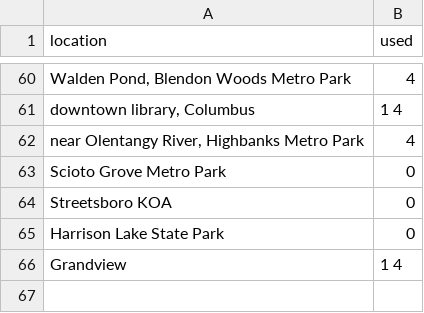
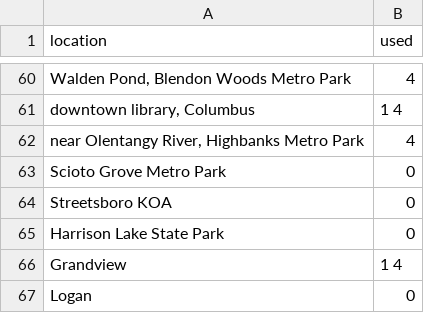
Before and after one commit to mhsundstrom/mhs-sightings, a CSV file: data/locations/Ohio.csv, drawn as a sheet; only a part is shown, gaps mark what is left out; the diff names each change by its address in the sheet, - before the commit and + after, or states it on an @@ line.

```diff
--- a/data/locations/Ohio.csv
+++ b/data/locations/Ohio.csv
+row 67: Logan | 0
```
Also changed, not shown: 1 other file.
